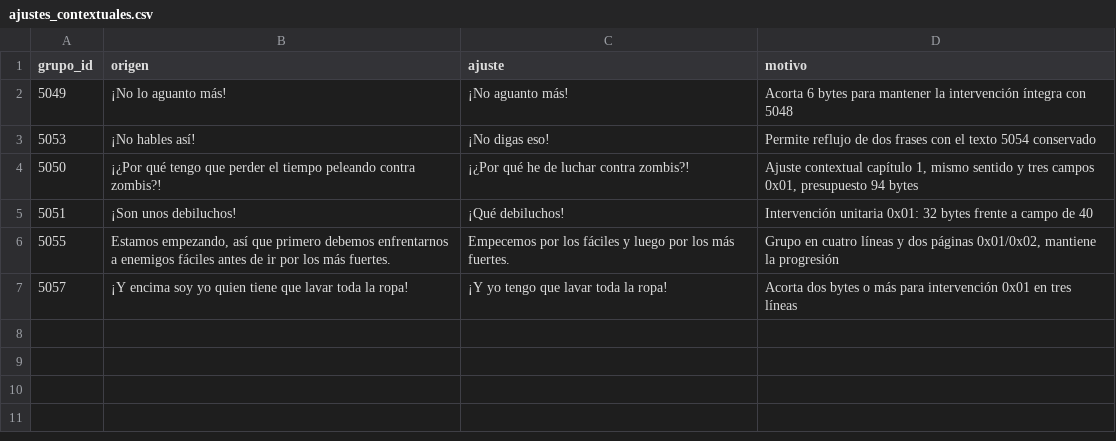
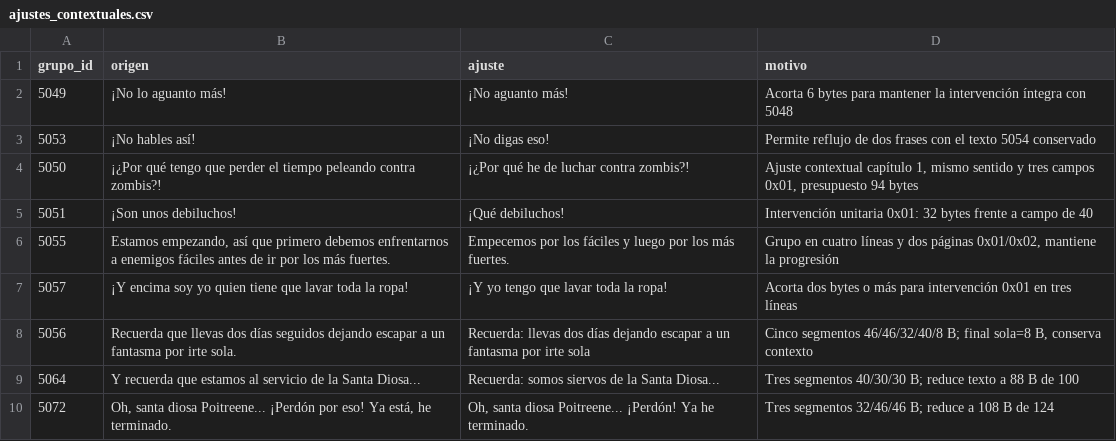
Before and after one commit to ARivas3008/la-pucelle-ragnarok-localizacion, a CSV file: parcheador/app/datos/ajustes_contextuales.csv, drawn as a sheet; the diff names each change by its address in the sheet, - before the commit and + after, or states it on an @@ line.

Commit message:
fix(localizacion): adaptar grupos 5056, 5064 y 5072 a presupuestos CP932 reales de ventanas

```diff
--- a/parcheador/app/datos/ajustes_contextuales.csv
+++ b/parcheador/app/datos/ajustes_contextuales.csv
+row 8: 5056 | Recuerda que llevas dos días seguidos dejando escapar a un fantasma por irte sola. | Recuerda: llevas dos días dejando escapar a un fantasma por irte sola | Cinco segmentos 46/46/32/40/8 B; final sola=8 B, conserva contexto
+row 9: 5064 | Y recuerda que estamos al servicio de la Santa Diosa... | Recuerda: somos siervos de la Santa Diosa... | Tres segmentos 40/30/30 B; reduce texto a 88 B de 100
+row 10: 5072 | Oh, santa diosa Poitreene... ¡Perdón por eso! Ya está, he terminado. | Oh, santa diosa Poitreene... ¡Perdón! Ya he terminado. | Tres segmentos 32/46/46 B; reduce a 108 B de 124
```
